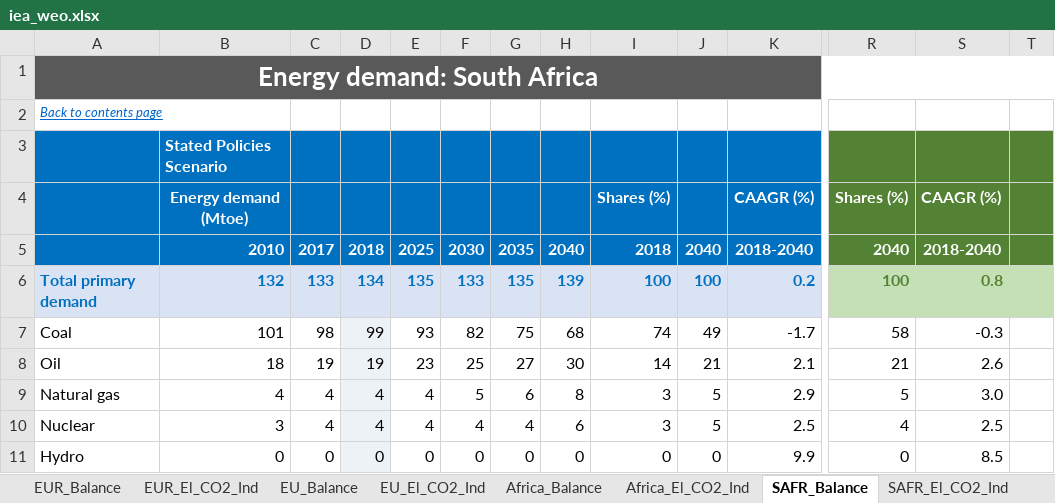
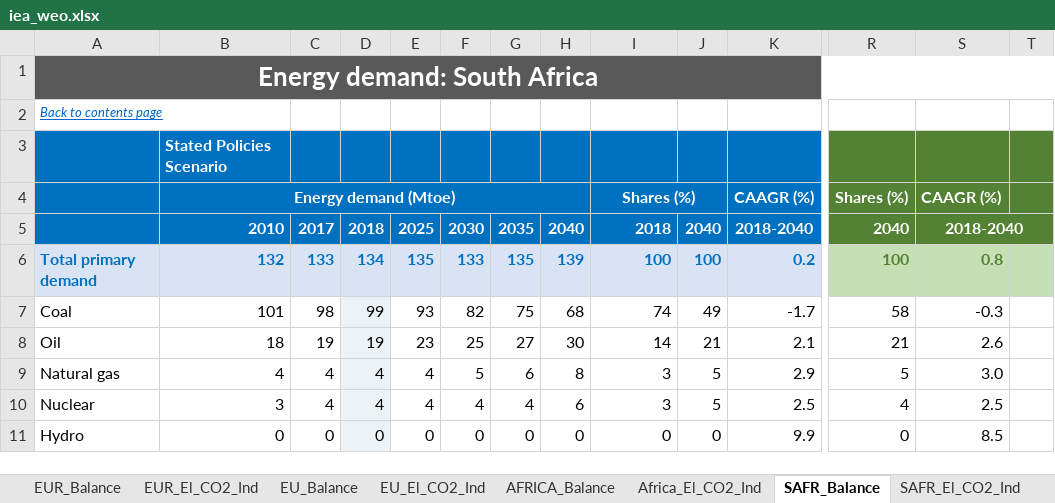
Before and after one commit to Epic-Institute/positive-disruption, an Excel workbook: podi/data/iea_weo.xlsx, sheet SAFR_Balance, drawn as a sheet; only a part is shown, gaps mark what is left out; values as stored, in another font and other column widths than the file's, no borders; the diff names each change by its address in the sheet, - before the commit and + after, or states it on an @@ line.

```diff
--- a/podi/data/iea_weo.xlsx (sheet SAFR_Balance)
+++ b/podi/data/iea_weo.xlsx (sheet SAFR_Balance)
-sheet tab: Africa_Balance
+sheet tab: AFRICA_Balance
+B4:H4 merged
+I4:J4 merged
+S5:T5 merged
```
Also changed, not shown: sheet SAFR_El_CO2_Ind, sheet BRAZIL_El_CO2_Ind, sheet ME_El_CO2_Ind, sheet RUS_El_CO2_Ind, sheet ASEAN_El_CO2_Ind, sheet EURASIA_El_CO2_Ind, 35 more sheets, 31 other files.
